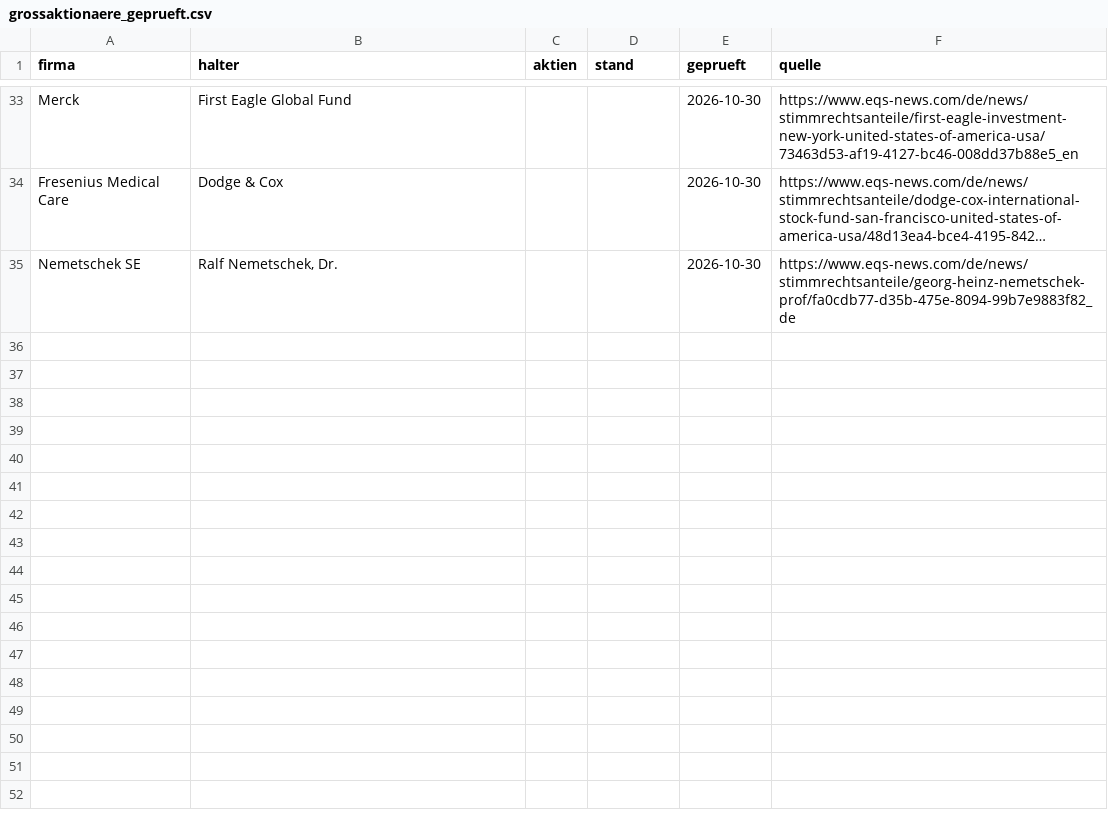
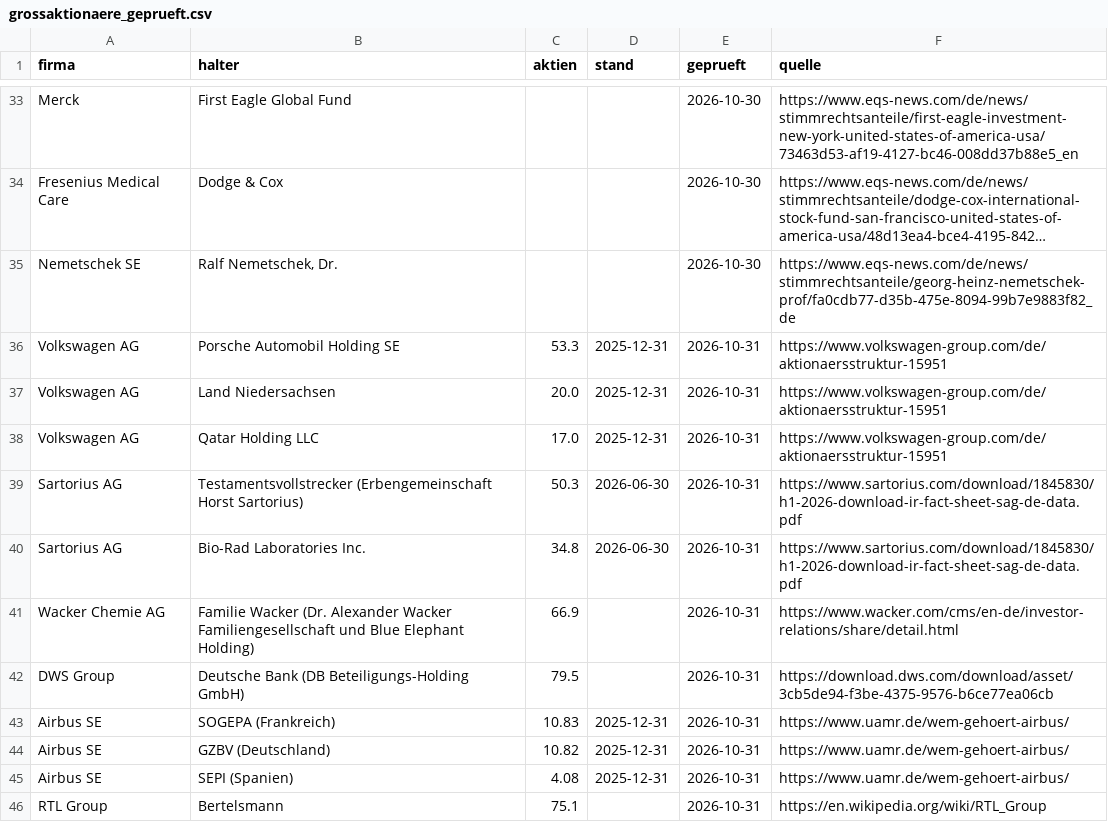
Before and after one commit to tobzwil89/insider, a CSV file: daten/grossaktionaere_geprueft.csv, drawn as a sheet; only a part is shown, gaps mark what is left out; long unchanged cells end in …; the diff names each change by its address in the sheet, - before the commit and + after, or states it on an @@ line.

```diff
--- a/daten/grossaktionaere_geprueft.csv
+++ b/daten/grossaktionaere_geprueft.csv
+row 36: Volkswagen AG | Porsche Automobil Holding SE | 53.3 | 2025-12-31 | 2026-10-31 | https://www.volkswagen-group.com/de/aktionaersstruktur-15951
+row 37: Volkswagen AG | Land Niedersachsen | 20.0 | 2025-12-31 | 2026-10-31 | https://www.volkswagen-group.com/de/aktionaersstruktur-15951
+row 38: Volkswagen AG | Qatar Holding LLC | 17.0 | 2025-12-31 | 2026-10-31 | https://www.volkswagen-group.com/de/aktionaersstruktur-15951
+row 39: Sartorius AG | Testamentsvollstrecker (Erbengemeinschaft Horst Sartorius) | 50.3 | 2026-06-30 | 2026-10-31 | https://www.sartorius.com/download/1845830/h1-2026-download-ir-fact-sheet-sag-de-data.pdf
+row 40: Sartorius AG | Bio-Rad Laboratories Inc. | 34.8 | 2026-06-30 | 2026-10-31 | https://www.sartorius.com/download/1845830/h1-2026-download-ir-fact-sheet-sag-de-data.pdf
+row 41: Wacker Chemie AG | Familie Wacker (Dr. Alexander Wacker Familiengesellschaft und Blue Elephant Holding) | 66.9 |  | 2026-10-31 | https://www.wacker.com/cms/en-de/investor-relations/share/detail.html
+row 42: DWS Group | Deutsche Bank (DB Beteiligungs-Holding GmbH) | 79.5 |  | 2026-10-31 | https://download.dws.com/download/asset/3cb5de94-f3be-4375-9576-b6ce77ea06cb
+row 43: Airbus SE | SOGEPA (Frankreich) | 10.83 | 2025-12-31 | 2026-10-31 | https://www.uamr.de/wem-gehoert-airbus/
+row 44: Airbus SE | GZBV (Deutschland) | 10.82 | 2025-12-31 | 2026-10-31 | https://www.uamr.de/wem-gehoert-airbus/
+row 45: Airbus SE | SEPI (Spanien) | 4.08 | 2025-12-31 | 2026-10-31 | https://www.uamr.de/wem-gehoert-airbus/
+row 46: RTL Group | Bertelsmann | 75.1 |  | 2026-10-31 | https://en.wikipedia.org/wiki/RTL_Group
```
Also changed, not shown: 5 other files.
